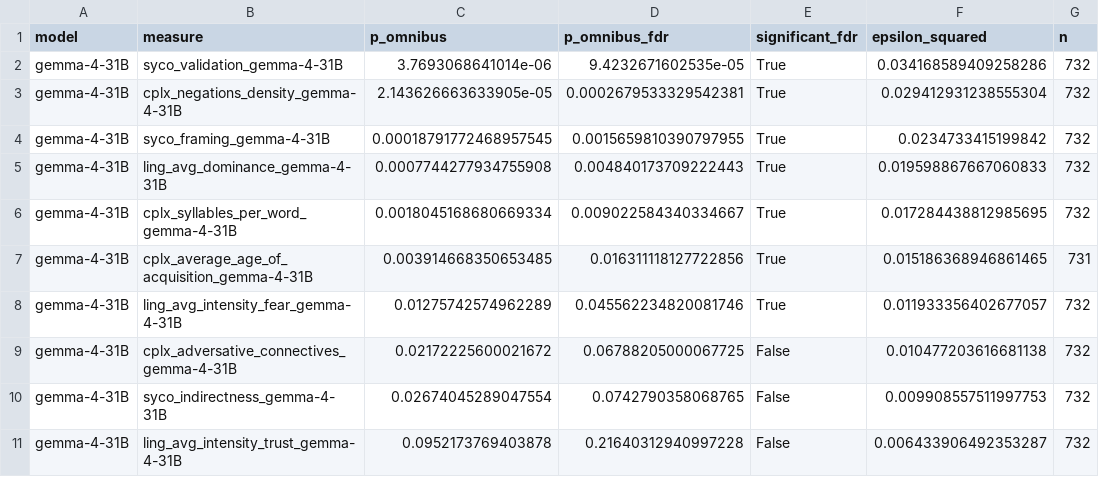
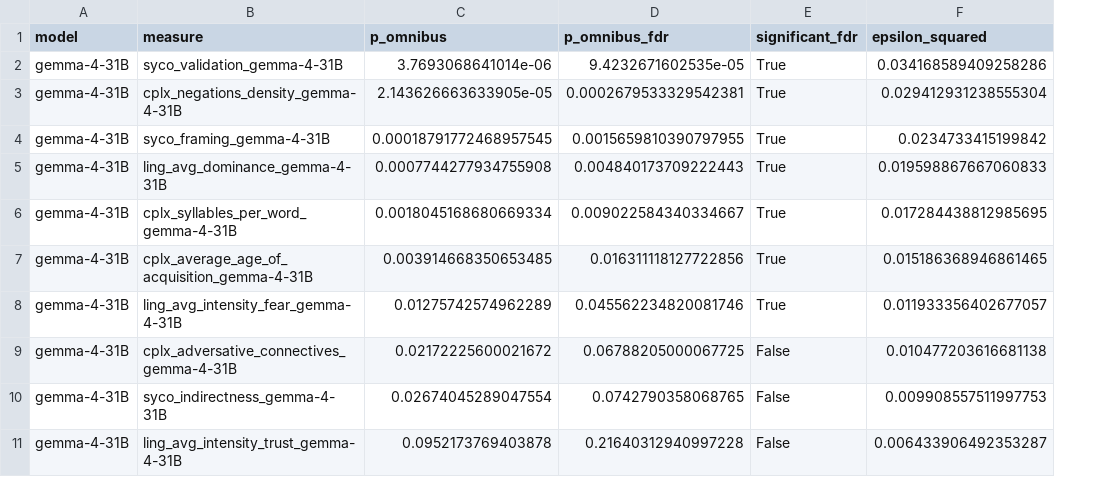
Before and after one commit to elisabassignana/seal, a CSV file: evaluation/statistical_testing/all_group_differences.csv, drawn as a sheet; only a part is shown; the diff names each change by its address in the sheet, - before the commit and + after, or states it on an @@ line.

```diff
--- a/evaluation/statistical_testing/all_group_differences.csv
+++ b/evaluation/statistical_testing/all_group_differences.csv
-column G (n), rows 2-11: 732 | 732 | 732 | 732 | 732 | 731 | 732 | 732 | 732 | 732
```
Also changed, not shown: 2 other files.
